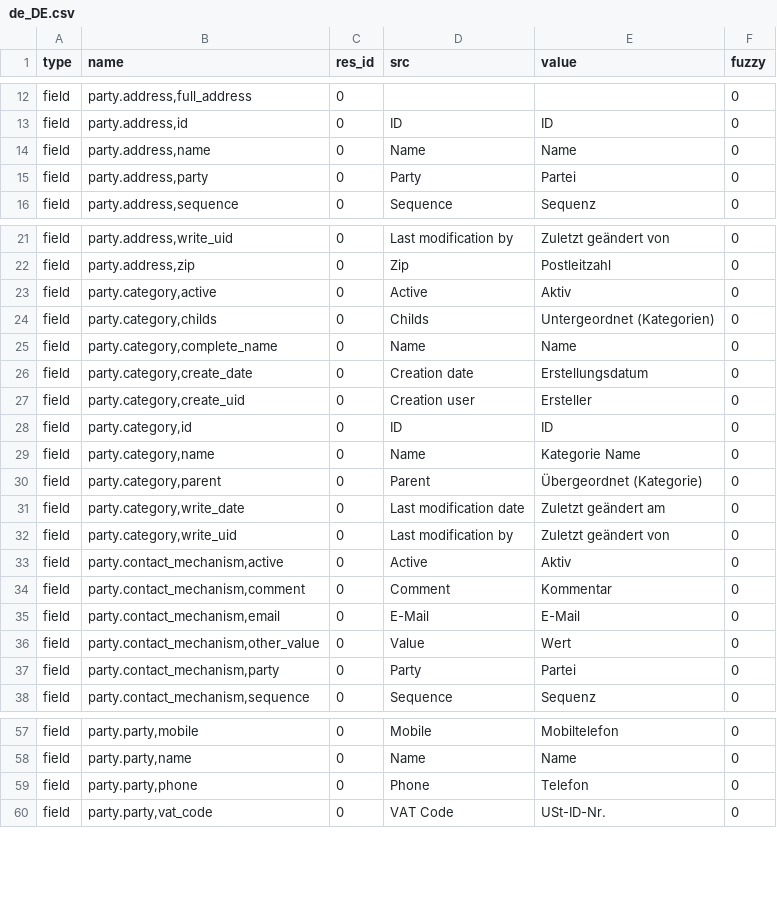
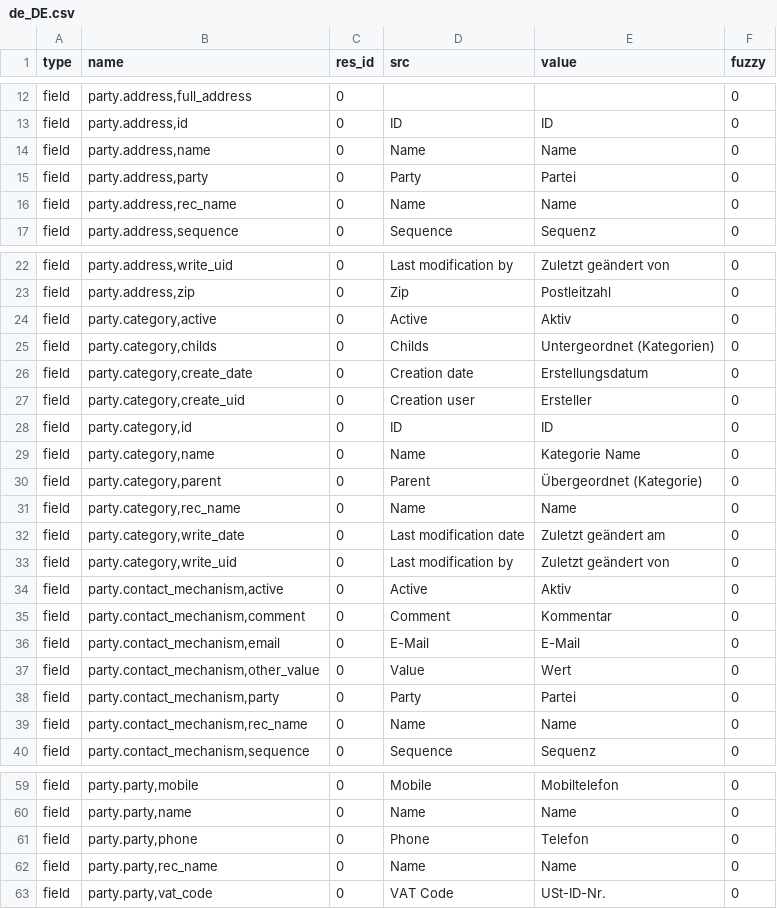
Before and after one commit to PritishC/party, a CSV file: de_DE.csv, drawn as a sheet; only a part is shown, gaps mark what is left out.

Commit message:
Update translation for de_DE

```diff
--- a/de_DE.csv
+++ b/de_DE.csv
@@ -15,2 +15,3 @@ field,"party.address,name",0,Name,Name,0
 field,"party.address,party",0,Party,Partei,0
+field,"party.address,rec_name",0,Name,Name,0
 field,"party.address,sequence",0,Sequence,Sequenz,0
@@ -24,3 +25,2 @@ field,"party.category,active",0,Active,Aktiv,0
 field,"party.category,childs",0,Childs,Untergeordnet (Kategorien),0
-field,"party.category,complete_name",0,Name,Name,0
 field,"party.category,create_date",0,Creation date,Erstellungsdatum,0
@@ -30,2 +30,3 @@ field,"party.category,name",0,Name,Kategorie Name,0
 field,"party.category,parent",0,Parent,Übergeordnet (Kategorie),0
+field,"party.category,rec_name",0,Name,Name,0
 field,"party.category,write_date",0,Last modification date,Zuletzt geändert am,0
@@ -37,2 +38,3 @@ field,"party.contact_mechanism,other_value",0,Value,Wert,0
 field,"party.contact_mechanism,party",0,Party,Partei,0
+field,"party.contact_mechanism,rec_name",0,Name,Name,0
 field,"party.contact_mechanism,sequence",0,Sequence,Sequenz,0
@@ -59,2 +61,3 @@ field,"party.party,name",0,Name,Name,0
 field,"party.party,phone",0,Phone,Telefon,0
+field,"party.party,rec_name",0,Name,Name,0
 field,"party.party,vat_code",0,VAT Code,USt-ID-Nr.,0
```
